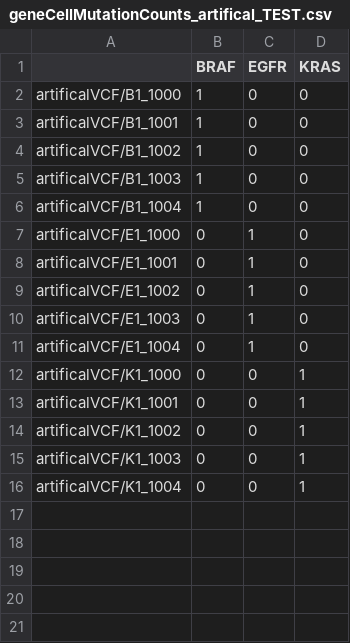
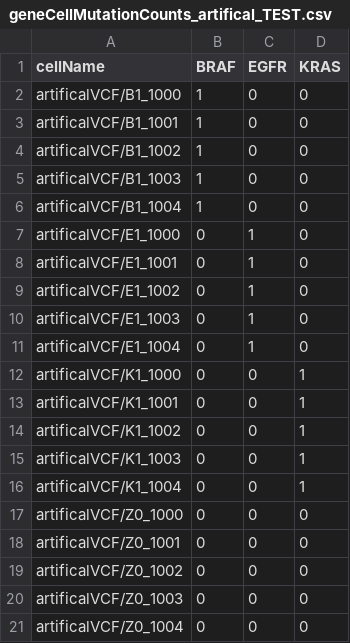
Before and after one commit to czbiohub-sf/cerebra, a CSV file: cerebra/wrkdir/geneCellMutationCounts_artifical_TEST.csv, drawn as a sheet.

Commit message:
got rid of Unnamed cols in getCellMutations table

```diff
--- a/cerebra/wrkdir/geneCellMutationCounts_artifical_TEST.csv
+++ b/cerebra/wrkdir/geneCellMutationCounts_artifical_TEST.csv
@@ -1,2 +1,2 @@
-,BRAF,EGFR,KRAS
+cellName,BRAF,EGFR,KRAS
 artificalVCF/B1_1000,1,0,0
@@ -16 +16,6 @@ artificalVCF/K1_1003,0,0,1
 artificalVCF/K1_1004,0,0,1
+artificalVCF/Z0_1000,0,0,0
+artificalVCF/Z0_1001,0,0,0
+artificalVCF/Z0_1002,0,0,0
+artificalVCF/Z0_1003,0,0,0
+artificalVCF/Z0_1004,0,0,0
```
Also changed, not shown: 2 other files.
